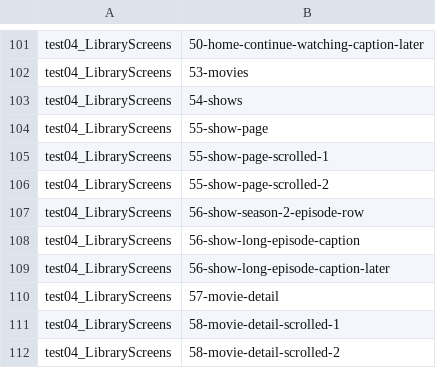
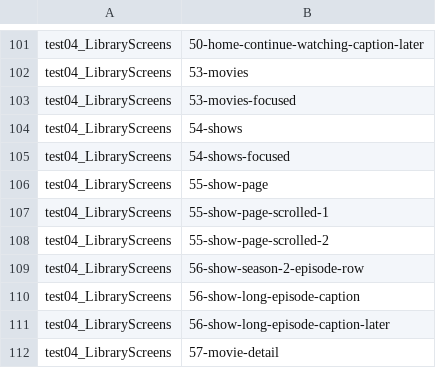
Before and after one commit to liampmcdowell7-rgb/video-player, a TSV file: scripts/screenshot-plan.tsv, drawn as a sheet; only a part is shown, gaps mark what is left out; the shorter side is filled out with more unchanged rows.

```diff
--- a/scripts/screenshot-plan.tsv
+++ b/scripts/screenshot-plan.tsv
@@ -102,3 +102,5 @@ test04_LibraryScreens	50-home-continue-watching-caption-later
 test04_LibraryScreens	53-movies
+test04_LibraryScreens	53-movies-focused
 test04_LibraryScreens	54-shows
+test04_LibraryScreens	54-shows-focused
 test04_LibraryScreens	55-show-page
```
Also changed, not shown: 9 other files.
